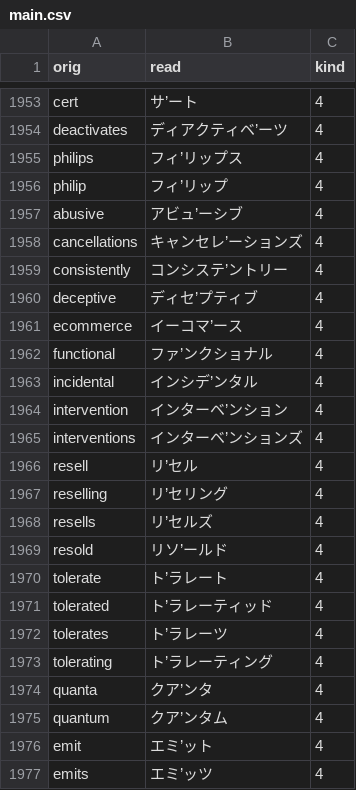
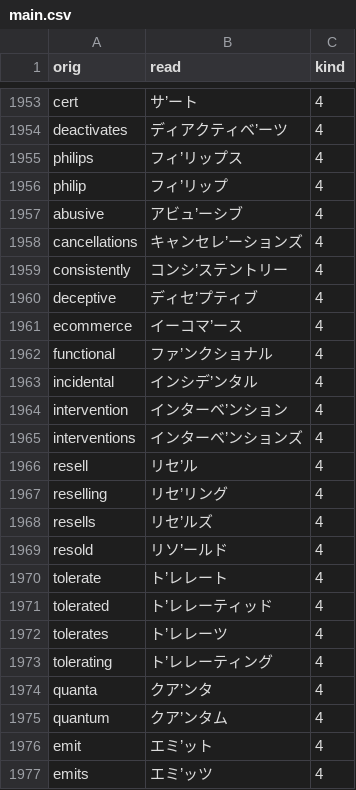
Before and after one commit to actlaboratory/HISS-dictionary, a CSV file: main.csv, drawn as a sheet; only a part is shown, gaps mark what is left out.

Commit message:
Fix some words

```diff
--- a/main.csv
+++ b/main.csv
@@ -1958,3 +1958,3 @@ abusive,アビュ’ーシブ,4
 cancellations,キャンセレ’ーションズ,4
-consistently,コンシステ’ントリー,4
+consistently,コンシ’ステントリー,4
 deceptive,ディセ’プティブ,4
@@ -1965,10 +1965,10 @@ intervention,インターベ’ンション,4
 interventions,インターベ’ンションズ,4
-resell,リ’セル,4
-reselling,リ’セリング,4
-resells,リ’セルズ,4
+resell,リセ’ル,4
+reselling,リセ’リング,4
+resells,リセ’ルズ,4
 resold,リソ’ールド,4
-tolerate,ト’ラレート,4
-tolerated,ト’ラレーティッド,4
-tolerates,ト’ラレーツ,4
-tolerating,ト’ラレーティング,4
+tolerate,ト’レレート,4
+tolerated,ト’レレーティッド,4
+tolerates,ト’レレーツ,4
+tolerating,ト’レレーティング,4
 quanta,クア’ンタ,4
```
